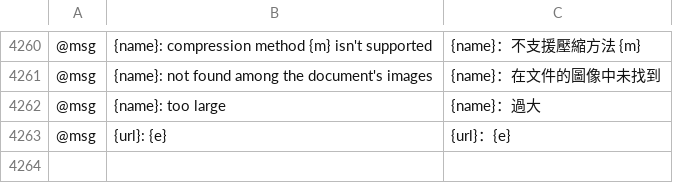
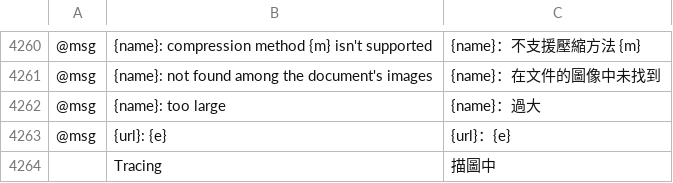
Before and after one commit to redrob-labs/redrob-canvas, a TSV file: crafts/vectorcraft/crates/ui-egui/src/i18n/zh-hant.tsv, drawn as a sheet; only a part is shown, gaps mark what is left out; the diff names each change by its address in the sheet, - before the commit and + after, or states it on an @@ line.

Commit message:
fix(vector): export warns about undecodable images from the document itself, not a process-wide counter; Tracing stays translated where menus are

```diff
--- a/crafts/vectorcraft/crates/ui-egui/src/i18n/zh-hant.tsv
+++ b/crafts/vectorcraft/crates/ui-egui/src/i18n/zh-hant.tsv
+row 4264:  | Tracing | 描圖中
```
Also changed, not shown: crafts/vectorcraft/crates/ui-egui/src/i18n/zh-hans.tsv, 4 other files.
